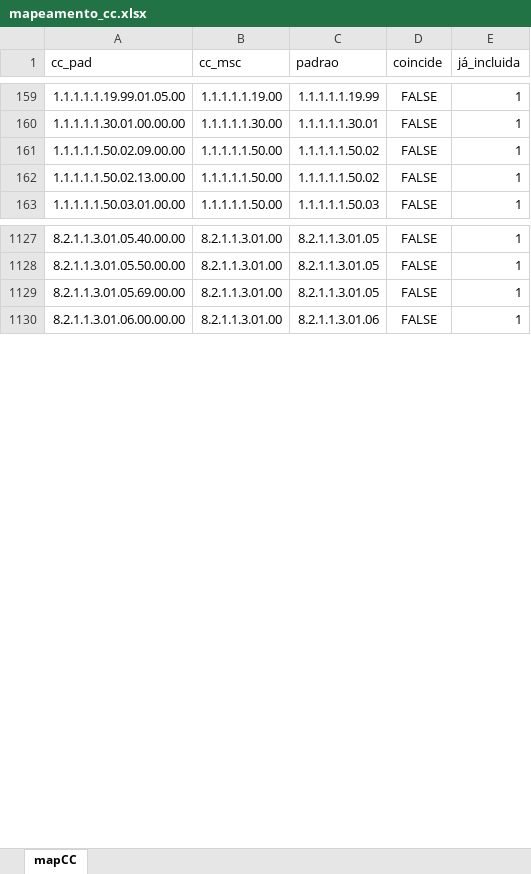
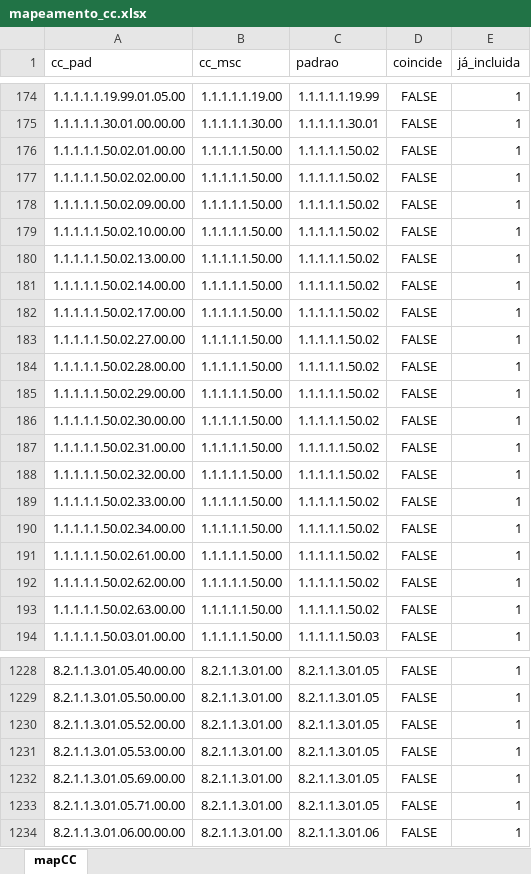
Before and after one commit to iddrs/msc-conferencia2, an Excel workbook: mapeamento_cc.xlsx, sheet mapCC, drawn as a sheet; only a part is shown, gaps mark what is left out; values as stored, in another font and other column widths than the file's, no borders; table styles not drawn; the diff covers the shown part only; the diff names each change by its address in the sheet, - before the commit and + after, or states it on an @@ line.

```diff
--- a/mapeamento_cc.xlsx (sheet mapCC)
+++ b/mapeamento_cc.xlsx (sheet mapCC)
+row 176: 1.1.1.1.1.50.02.01.00.00 | 1.1.1.1.1.50.00 | 1.1.1.1.1.50.02 | FALSE | 1
+row 177: 1.1.1.1.1.50.02.02.00.00 | 1.1.1.1.1.50.00 | 1.1.1.1.1.50.02 | FALSE | 1
+row 179: 1.1.1.1.1.50.02.10.00.00 | 1.1.1.1.1.50.00 | 1.1.1.1.1.50.02 | FALSE | 1
+row 181: 1.1.1.1.1.50.02.14.00.00 | 1.1.1.1.1.50.00 | 1.1.1.1.1.50.02 | FALSE | 1
+row 182: 1.1.1.1.1.50.02.17.00.00 | 1.1.1.1.1.50.00 | 1.1.1.1.1.50.02 | FALSE | 1
+row 183: 1.1.1.1.1.50.02.27.00.00 | 1.1.1.1.1.50.00 | 1.1.1.1.1.50.02 | FALSE | 1
+row 184: 1.1.1.1.1.50.02.28.00.00 | 1.1.1.1.1.50.00 | 1.1.1.1.1.50.02 | FALSE | 1
+row 185: 1.1.1.1.1.50.02.29.00.00 | 1.1.1.1.1.50.00 | 1.1.1.1.1.50.02 | FALSE | 1
+row 186: 1.1.1.1.1.50.02.30.00.00 | 1.1.1.1.1.50.00 | 1.1.1.1.1.50.02 | FALSE | 1
+row 187: 1.1.1.1.1.50.02.31.00.00 | 1.1.1.1.1.50.00 | 1.1.1.1.1.50.02 | FALSE | 1
+row 188: 1.1.1.1.1.50.02.32.00.00 | 1.1.1.1.1.50.00 | 1.1.1.1.1.50.02 | FALSE | 1
+row 189: 1.1.1.1.1.50.02.33.00.00 | 1.1.1.1.1.50.00 | 1.1.1.1.1.50.02 | FALSE | 1
+row 190: 1.1.1.1.1.50.02.34.00.00 | 1.1.1.1.1.50.00 | 1.1.1.1.1.50.02 | FALSE | 1
+row 191: 1.1.1.1.1.50.02.61.00.00 | 1.1.1.1.1.50.00 | 1.1.1.1.1.50.02 | FALSE | 1
+row 192: 1.1.1.1.1.50.02.62.00.00 | 1.1.1.1.1.50.00 | 1.1.1.1.1.50.02 | FALSE | 1
+row 193: 1.1.1.1.1.50.02.63.00.00 | 1.1.1.1.1.50.00 | 1.1.1.1.1.50.02 | FALSE | 1
+row 1230: 8.2.1.1.3.01.05.52.00.00 | 8.2.1.1.3.01.00 | 8.2.1.1.3.01.05 | FALSE | 1
+row 1231: 8.2.1.1.3.01.05.53.00.00 | 8.2.1.1.3.01.00 | 8.2.1.1.3.01.05 | FALSE | 1
+row 1233: 8.2.1.1.3.01.05.71.00.00 | 8.2.1.1.3.01.00 | 8.2.1.1.3.01.05 | FALSE | 1
```
Also changed, not shown: 128 added rows, 1 removed row and 3 edited cells elsewhere in this sheet.
